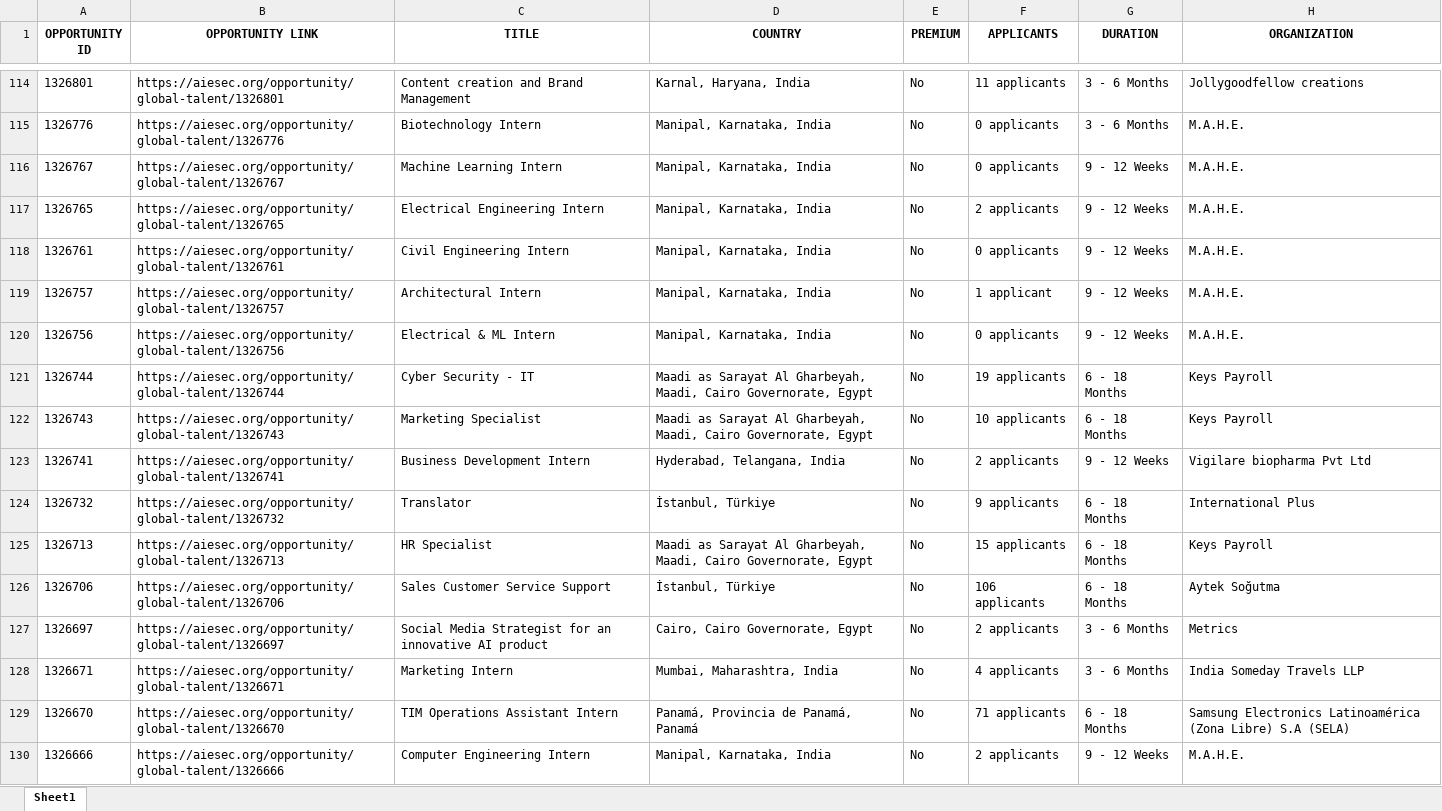
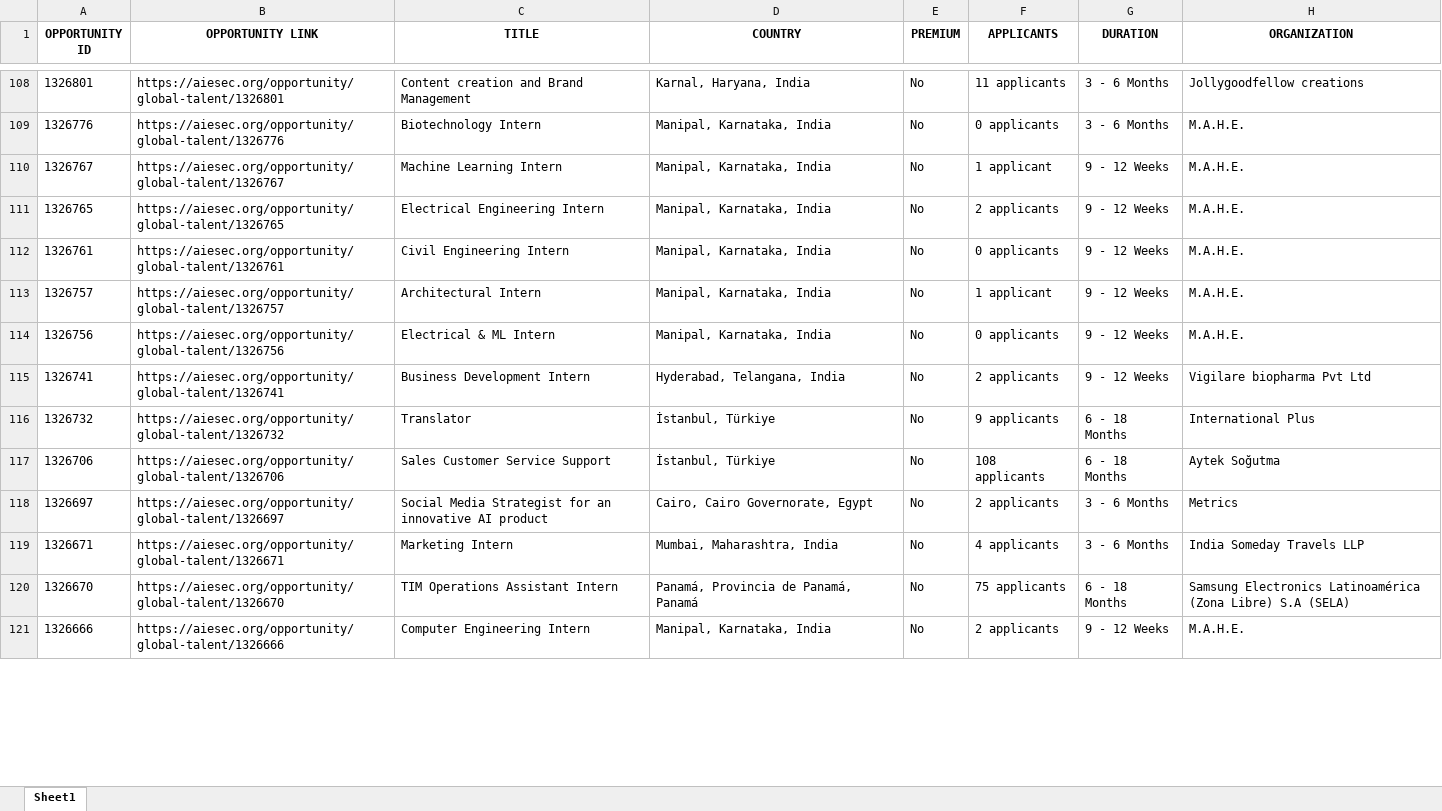
Before and after one commit to IbrahiimHassan/AIESEC_GUC, an Excel workbook: Today.xlsx, sheet Sheet1, drawn as a sheet; only a part is shown, gaps mark what is left out; values as stored, in another font and other column widths than the file's, no borders; removed rows and columns are numbered as before the commit, all else as after; the diff covers the shown part only; the diff names each change by its address in the sheet, - before the commit and + after, or states it on an @@ line.

```diff
--- a/Today.xlsx (sheet Sheet1)
+++ b/Today.xlsx (sheet Sheet1)
-F110 (APPLICANTS): 0 applicants
+F110 (APPLICANTS): 1 applicant
-row 121: 1326744 | https://aiesec.org/opportunity/global-talent/1326744 | Cyber Security - IT | Maadi as Sarayat Al Gharbeyah, Maadi, Cairo Governorate, Egypt | No | 19 applicants | 6 - 18 Months | Keys Payroll
-row 122: 1326743 | https://aiesec.org/opportunity/global-talent/1326743 | Marketing Specialist | Maadi as Sarayat Al Gharbeyah, Maadi, Cairo Governorate, Egypt | No | 10 applicants | 6 - 18 Months | Keys Payroll
-row 125: 1326713 | https://aiesec.org/opportunity/global-talent/1326713 | HR Specialist | Maadi as Sarayat Al Gharbeyah, Maadi, Cairo Governorate, Egypt | No | 15 applicants | 6 - 18 Months | Keys Payroll
-F117 (APPLICANTS): 106 applicants
+F117 (APPLICANTS): 108 applicants
-F120 (APPLICANTS): 71 applicants
+F120 (APPLICANTS): 75 applicants
```
Also changed, not shown: 14 added rows, 19 removed rows and 113 edited cells elsewhere in this sheet, New.xlsx, 1 other file.
